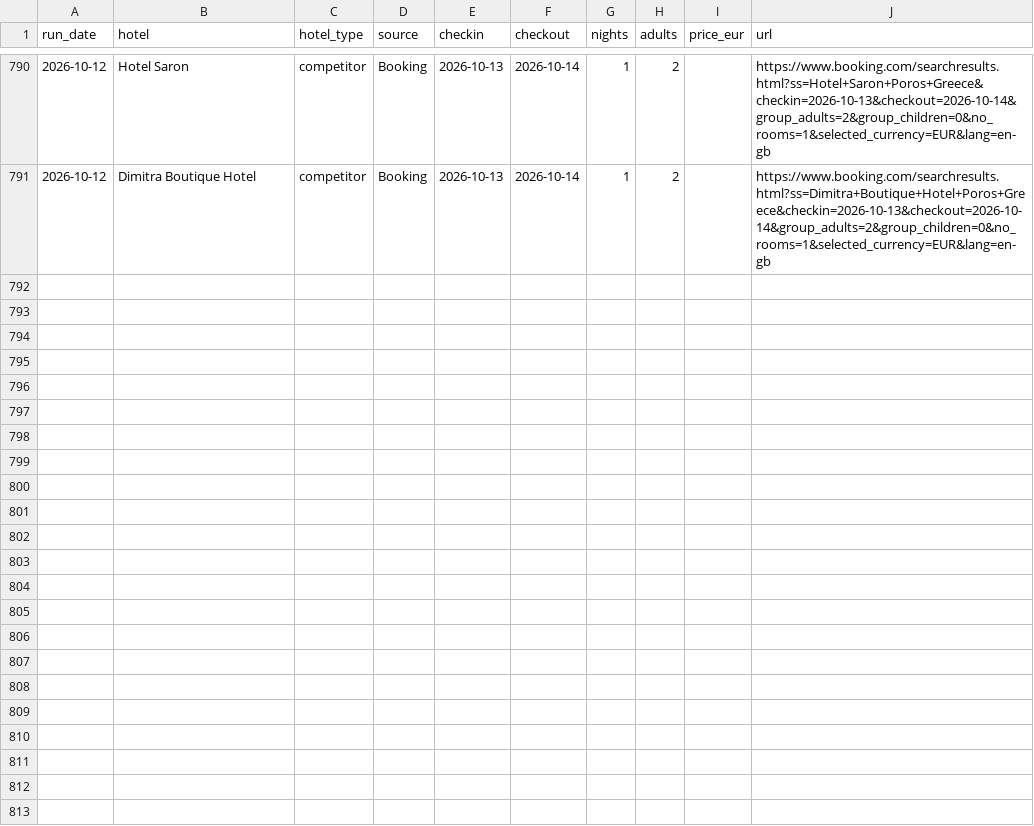
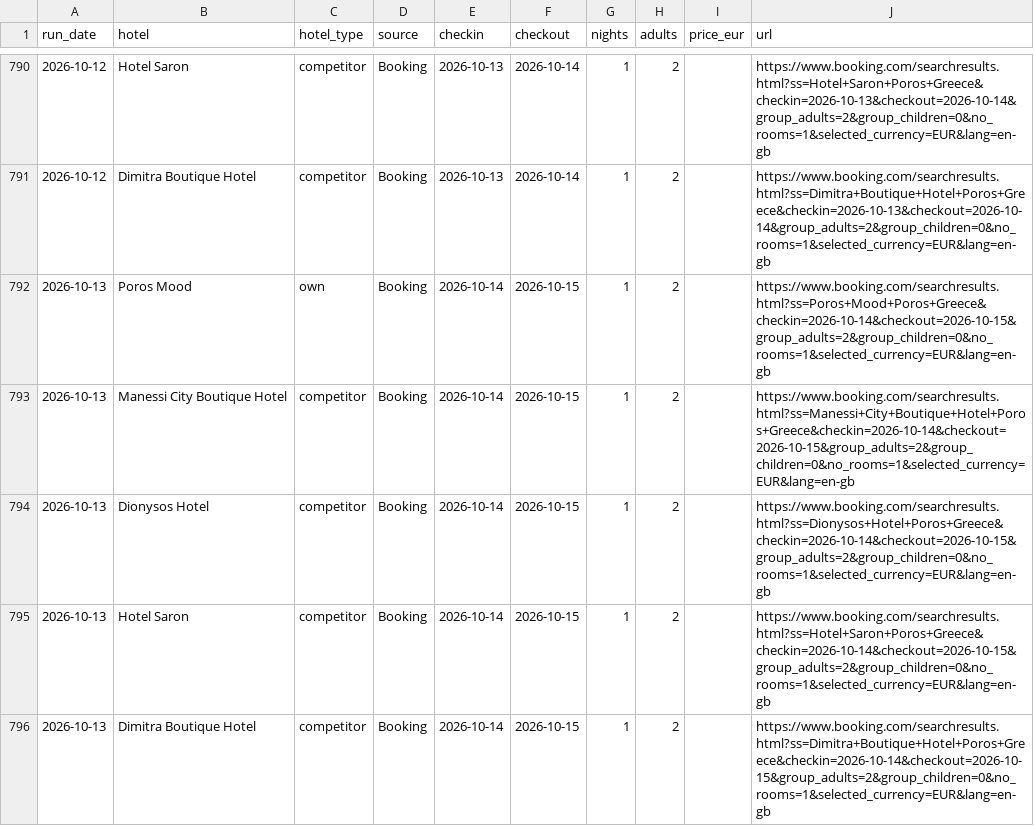
Before and after one commit to Quantemon/qnt-price-monitor, a CSV file: poros_price_monitor/data/prices.csv, drawn as a sheet; only a part is shown, gaps mark what is left out; the diff names each change by its address in the sheet, - before the commit and + after, or states it on an @@ line.

```diff
--- a/poros_price_monitor/data/prices.csv
+++ b/poros_price_monitor/data/prices.csv
+row 792: 2026-10-13 | Poros Mood | own | Booking | 2026-10-14 | 2026-10-15 | 1 | 2 |  | https://www.booking.com/searchresults.html?ss=Poros+Mood+Poros+Greece&checkin=2026-10-14&checkout=2026-10-15&group_adults=2&group_children=0&no_rooms=1&selected_currency=EUR&lang=en-gb
+row 793: 2026-10-13 | Manessi City Boutique Hotel | competitor | Booking | 2026-10-14 | 2026-10-15 | 1 | 2 |  | https://www.booking.com/searchresults.html?ss=Manessi+City+Boutique+Hotel+Poros+Greece&checkin=2026-10-14&checkout=2026-10-15&group_adults=2&group_children=0&no_rooms=1&selected_currency=EUR&lang=en-gb
+row 794: 2026-10-13 | Dionysos Hotel | competitor | Booking | 2026-10-14 | 2026-10-15 | 1 | 2 |  | https://www.booking.com/searchresults.html?ss=Dionysos+Hotel+Poros+Greece&checkin=2026-10-14&checkout=2026-10-15&group_adults=2&group_children=0&no_rooms=1&selected_currency=EUR&lang=en-gb
+row 795: 2026-10-13 | Hotel Saron | competitor | Booking | 2026-10-14 | 2026-10-15 | 1 | 2 |  | https://www.booking.com/searchresults.html?ss=Hotel+Saron+Poros+Greece&checkin=2026-10-14&checkout=2026-10-15&group_adults=2&group_children=0&no_rooms=1&selected_currency=EUR&lang=en-gb
+row 796: 2026-10-13 | Dimitra Boutique Hotel | competitor | Booking | 2026-10-14 | 2026-10-15 | 1 | 2 |  | https://www.booking.com/searchresults.html?ss=Dimitra+Boutique+Hotel+Poros+Greece&checkin=2026-10-14&checkout=2026-10-15&group_adults=2&group_children=0&no_rooms=1&selected_currency=EUR&lang=en-gb
```
Also changed, not shown: 6 other files.
